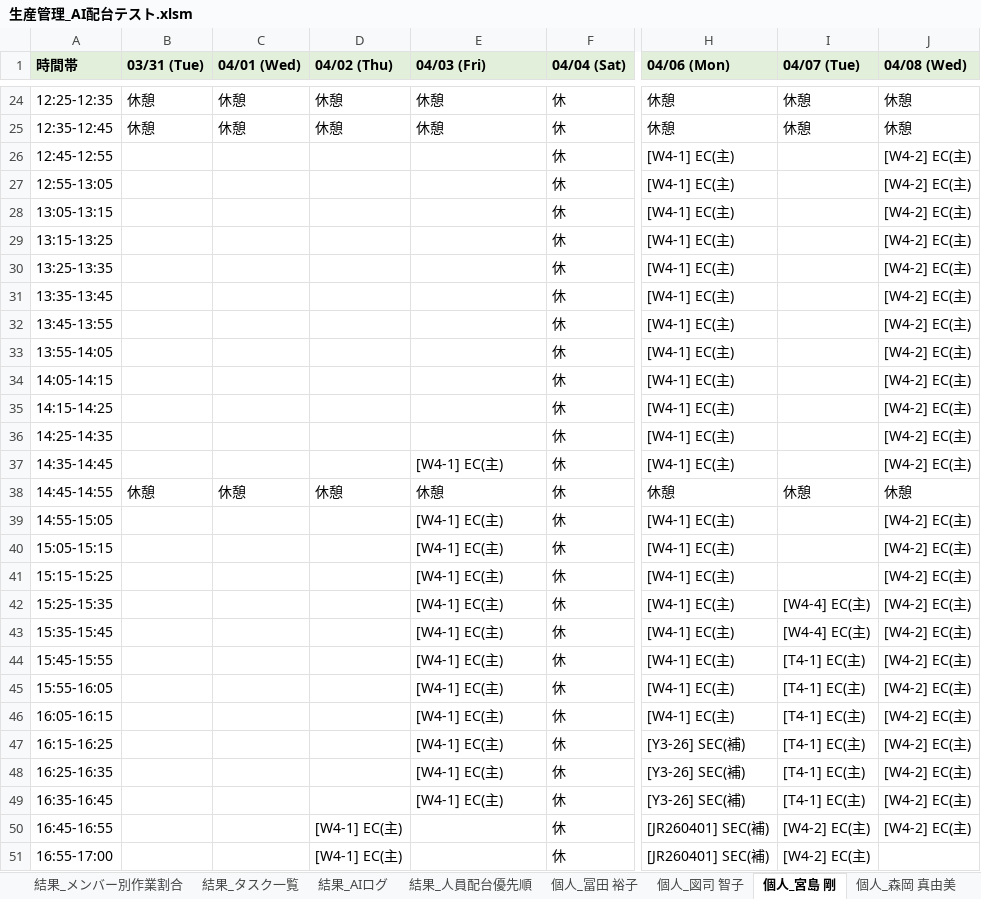
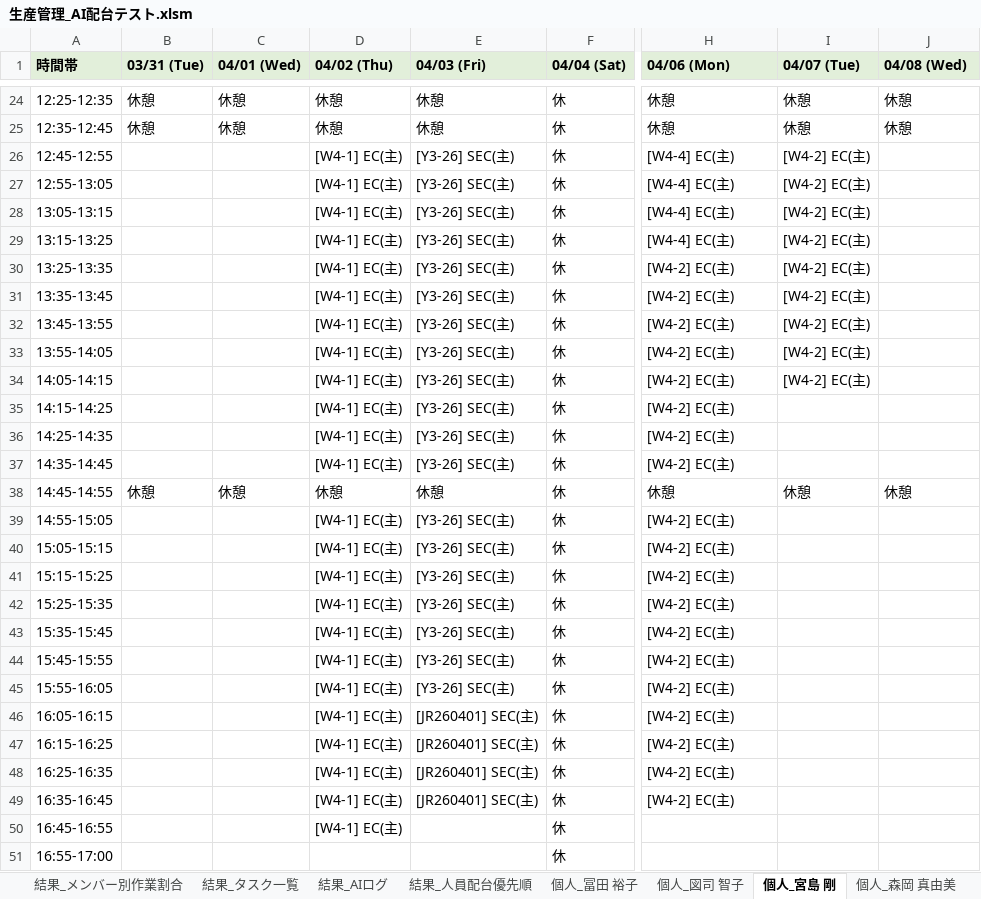
Before and after one commit to hosokawanagaokasangyou-dotcom/Production-Control-System, an Excel workbook: 細川/GoogleAIStudio/テストコード/生産管理_AI配台テスト.xlsm, sheet 個人_宮島 剛, drawn as a sheet; only a part is shown, gaps mark what is left out; values as stored, in another font and other column widths than the file's, no borders; the diff covers the shown part only; the diff names each change by its address in the sheet, - before the commit and + after, or states it on an @@ line.

```diff
--- a/細川/GoogleAIStudio/テストコード/生産管理_AI配台テスト.xlsm (sheet 個人_宮島 剛)
+++ b/細川/GoogleAIStudio/テストコード/生産管理_AI配台テスト.xlsm (sheet 個人_宮島 剛)
-D26:D37 (04/02 (Thu)): (empty)
+D26:D37 (04/02 (Thu)): [W4-1] EC(主)
-E26:E36 (04/03 (Fri)): (empty)
+E26:E36 (04/03 (Fri)): [Y3-26] SEC(主)
-H26:H29 (04/06 (Mon)): [W4-1] EC(主)
+H26:H29 (04/06 (Mon)): [W4-4] EC(主)
-I26:I34 (04/07 (Tue)): (empty)
+I26:I34 (04/07 (Tue)): [W4-2] EC(主)
-J26:J37 (04/08 (Wed)): [W4-2] EC(主)
+J26:J37 (04/08 (Wed)): (empty)
-H30:H37 (04/06 (Mon)): [W4-1] EC(主)
+H30:H37 (04/06 (Mon)): [W4-2] EC(主)
-E37 (04/03 (Fri)): [W4-1] EC(主)
+E37 (04/03 (Fri)): [Y3-26] SEC(主)
-D39:D49 (04/02 (Thu)): (empty)
+D39:D49 (04/02 (Thu)): [W4-1] EC(主)
-E39:E45 (04/03 (Fri)): [W4-1] EC(主)
+E39:E45 (04/03 (Fri)): [Y3-26] SEC(主)
-H39:H46 (04/06 (Mon)): [W4-1] EC(主)
+H39:H46 (04/06 (Mon)): [W4-2] EC(主)
-J39:J50 (04/08 (Wed)): [W4-2] EC(主)
+J39:J50 (04/08 (Wed)): (empty)
-I42:I43 (04/07 (Tue)): [W4-4] EC(主)
+I42:I43 (04/07 (Tue)): (empty)
-I44:I49 (04/07 (Tue)): [T4-1] EC(主)
+I44:I49 (04/07 (Tue)): (empty)
-E46:E49 (04/03 (Fri)): [W4-1] EC(主)
+E46:E49 (04/03 (Fri)): [JR260401] SEC(主)
-H47:H49 (04/06 (Mon)): [Y3-26] SEC(補)
+H47:H49 (04/06 (Mon)): [W4-2] EC(主)
-H50:H51 (04/06 (Mon)): [JR260401] SEC(補)
+H50:H51 (04/06 (Mon)): (empty)
-I50:I51 (04/07 (Tue)): [W4-2] EC(主)
+I50:I51 (04/07 (Tue)): (empty)
-D51 (04/02 (Thu)): [W4-1] EC(主)
+D51 (04/02 (Thu)): (empty)
```
Also changed, not shown: 54 edited cells elsewhere in this sheet, sheet LOG, sheet 結果_設備毎の時間割, sheet 結果_設備ガント, sheet 個人_竹内 正美, sheet 個人_冨田 裕子, sheet 個人_図司 智子, 10 more sheets, 細川/GoogleAIStudio/テストコード/master.xlsm, 9 other files.
